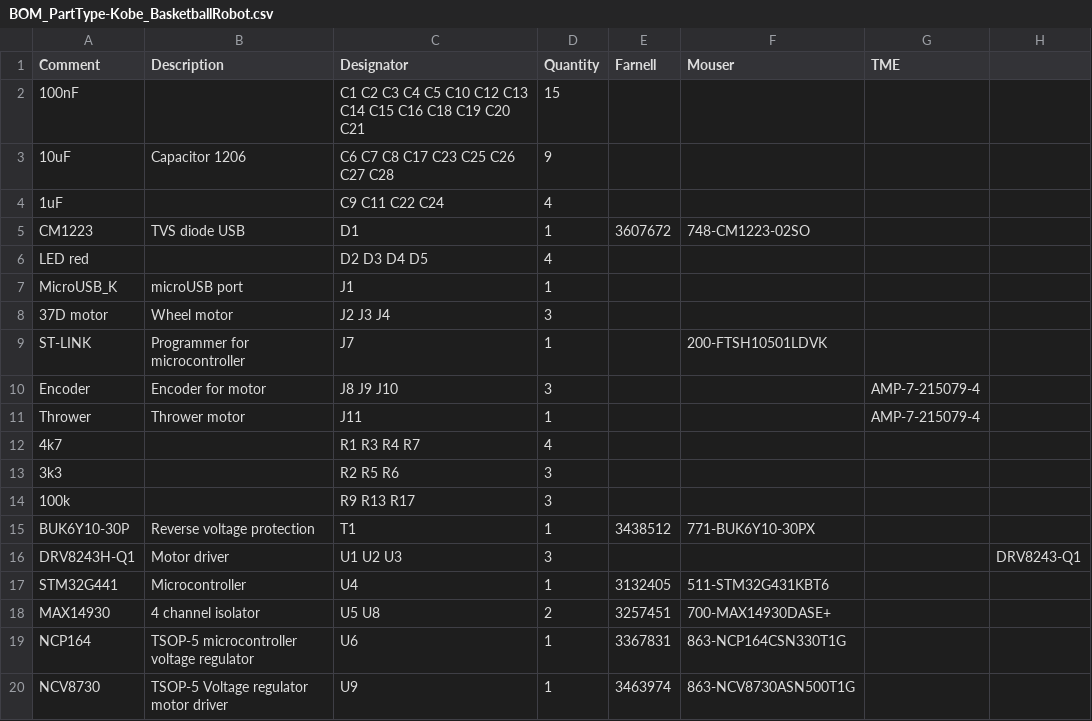
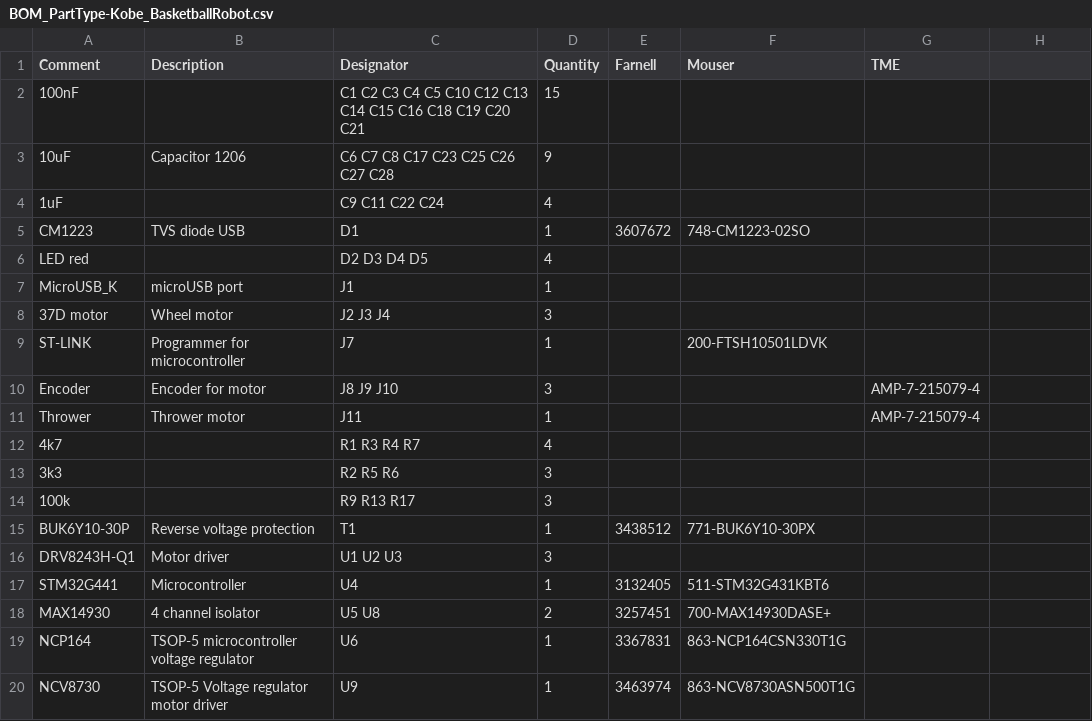
Before and after one commit to ut-robotics/picr21-team-kobe, a CSV file: Kobe_Elektronics/BOM_PartType-Kobe_BasketballRobot.csv, drawn as a sheet.

Commit message:
Update BOM_PartType-Kobe_BasketballRobot.csv

```diff
--- a/Kobe_Elektronics/BOM_PartType-Kobe_BasketballRobot.csv
+++ b/Kobe_Elektronics/BOM_PartType-Kobe_BasketballRobot.csv
@@ -15,3 +15,3 @@ Thrower,Thrower motor,J11,1,,,AMP-7-215079-4,
 BUK6Y10-30P,Reverse voltage protection,T1,1,3438512,771-BUK6Y10-30PX,,
-DRV8243H-Q1,Motor driver,U1 U2 U3,3,,,,DRV8243-Q1
+DRV8243H-Q1,Motor driver,U1 U2 U3,3,,,,
 STM32G441,Microcontroller,U4,1,3132405,511-STM32G431KBT6,,
```
